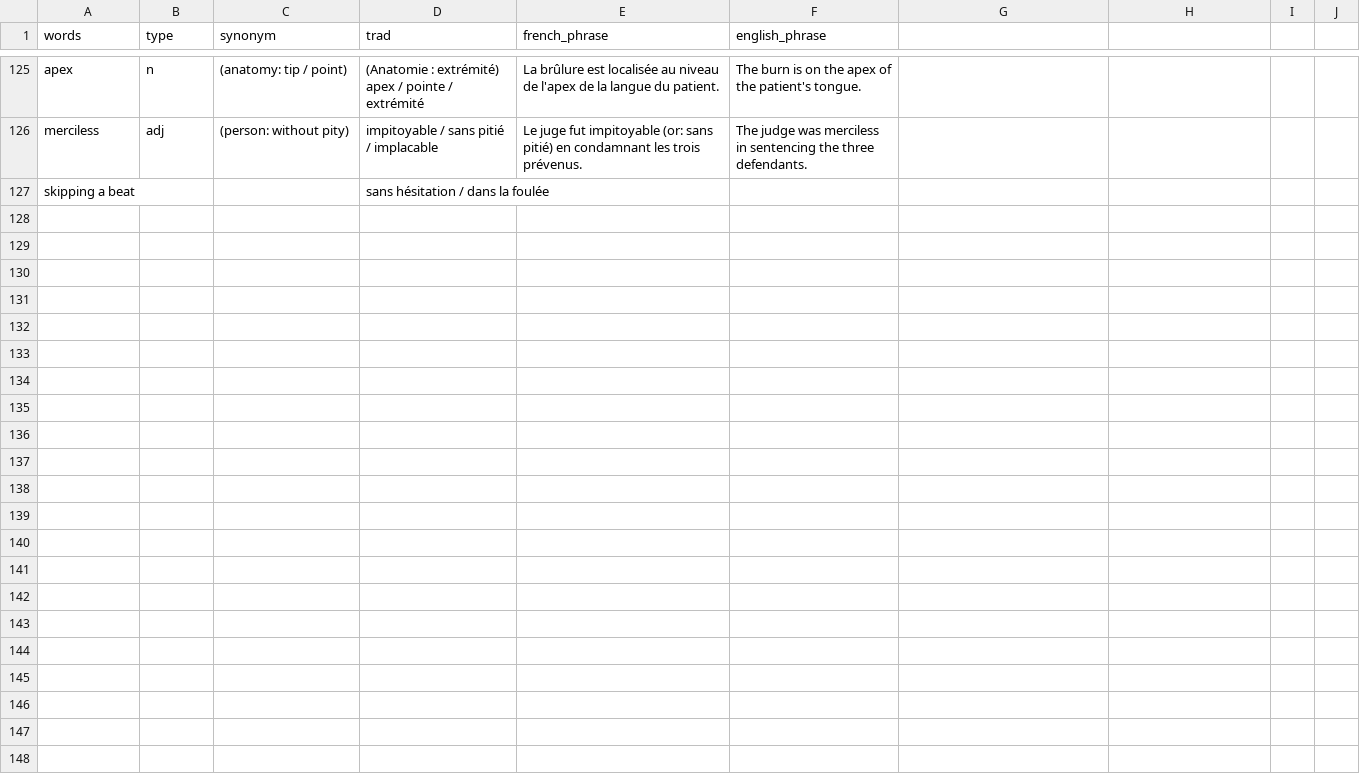
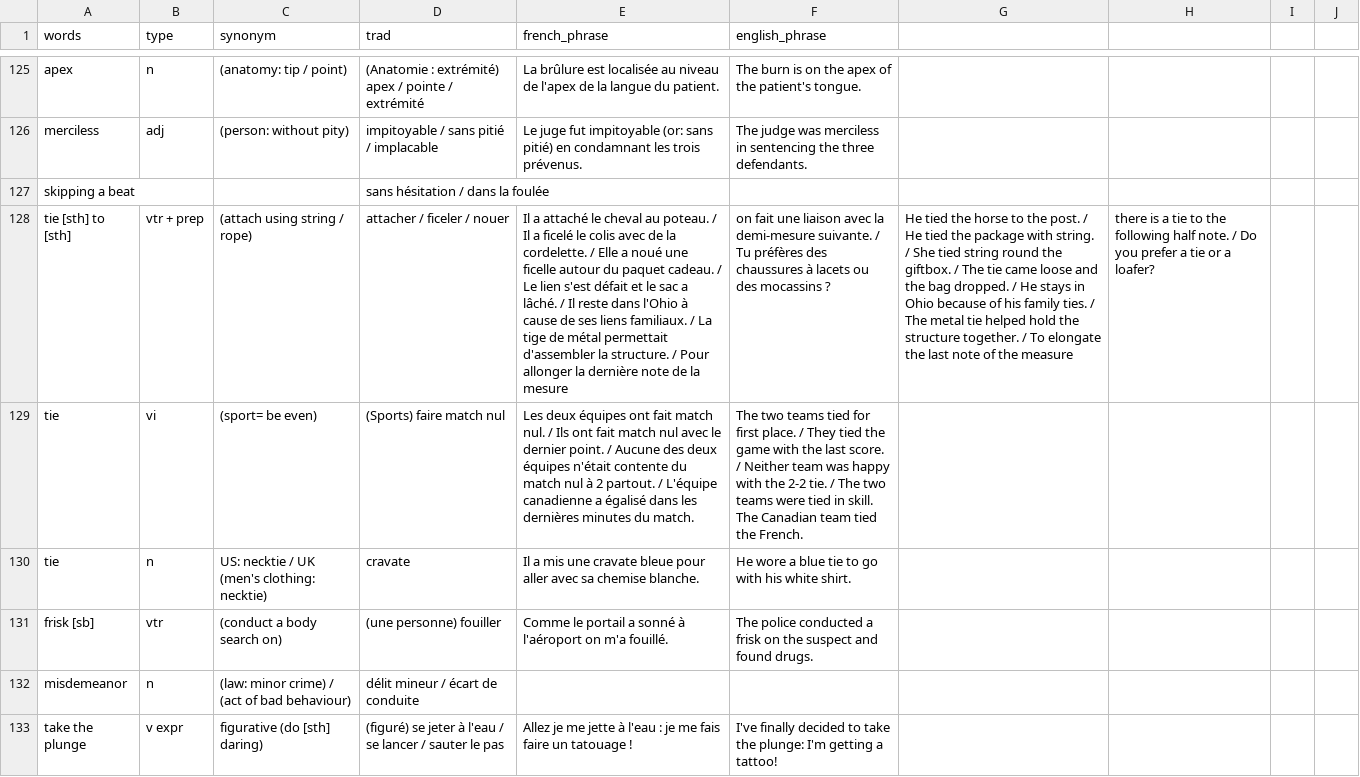
Before and after one commit to vidaruamarcosportugal/vidaruamarcosportugal.github.io, a CSV file: _data/learn.csv, drawn as a sheet; only a part is shown, gaps mark what is left out; the diff covers the shown part only; the diff names each change by its address in the sheet, - before the commit and + after, or states it on an @@ line.

Commit message:
new english vocab

```diff
--- a/_data/learn.csv
+++ b/_data/learn.csv
+row 128: tie [sth] to [sth] | vtr + prep | (attach using string / rope) | attacher / ficeler / nouer | Il a attaché le cheval au poteau. / Il a ficelé le colis avec de la cordelette. / Elle a noué une ficelle autour du paquet cadeau. / Le lien s'est défait et le sac a lâché. / Il reste dans l'Ohio à cause de ses liens familiaux. / La tige de métal permettait d'assembler la structure. / Pour allonger la dernière note de la mesure | on fait une liaison avec la demi-mesure suivante. / Tu préfères des chaussures à lacets ou des mocassins ? | He tied the horse to the post. / He tied the package with string. / She tied string round the giftbox. / The tie came loose and the bag dropped. / He stays in Ohio because of his family ties. / The metal tie helped hold the structure together. / To elongate the last note of the measure | there is a tie to the following half note. / Do you prefer a tie or a loafer?
+row 129: tie | vi | (sport= be even) | (Sports) faire match nul | Les deux équipes ont fait match nul. / Ils ont fait match nul avec le dernier point. / Aucune des deux équipes n'était contente du match nul à 2 partout. / L'équipe canadienne a égalisé dans les dernières minutes du match. | The two teams tied for first place. / They tied the game with the last score. / Neither team was happy with the 2-2 tie. / The two teams were tied in skill. The Canadian team tied the French.
+row 130: tie | n | US: necktie / UK (men's clothing: necktie) | cravate | Il a mis une cravate bleue pour aller avec sa chemise blanche. | He wore a blue tie to go with his white shirt.
+row 131: frisk [sb] | vtr | (conduct a body search on) | (une personne) fouiller | Comme le portail a sonné à l'aéroport on m'a fouillé. | The police conducted a frisk on the suspect and found drugs.
+row 132: misdemeanor | n | (law: minor crime) / (act of bad behaviour) | délit mineur / écart de conduite
+row 133: take the plunge | v expr | figurative (do [sth] daring) | (figuré) se jeter à l'eau / se lancer / sauter le pas | Allez je me jette à l'eau : je me fais faire un tatouage ! | I've finally decided to take the plunge: I'm getting a tattoo!
```
Also changed, not shown: 5 added rows elsewhere in this file.
